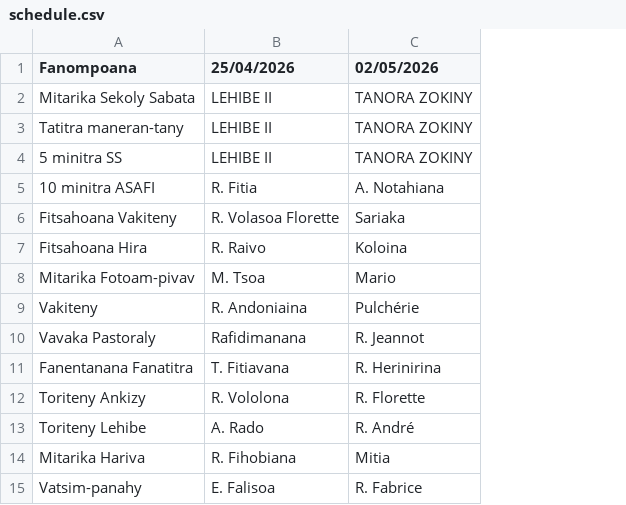
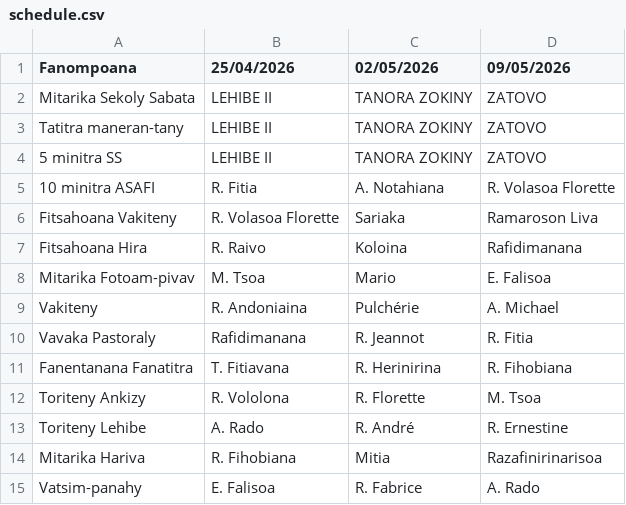
Before and after one commit to nainaw/fanompo, a CSV file: schedule.csv, drawn as a sheet; the diff names each change by its address in the sheet, - before the commit and + after, or states it on an @@ line.

Commit message:
Update schedule from Google Sheets (20/04/2026 12:23:57)

```diff
--- a/schedule.csv
+++ b/schedule.csv
+column D (09/05/2026), rows 2-15: ZATOVO | ZATOVO | ZATOVO | R. Volasoa Florette | Ramaroson Liva | Rafidimanana | E. Falisoa | A. Michael | R. Fitia | R. Fihobiana | M. Tsoa | R. Ernestine | Razafinirinarisoa | A. Rado
```
